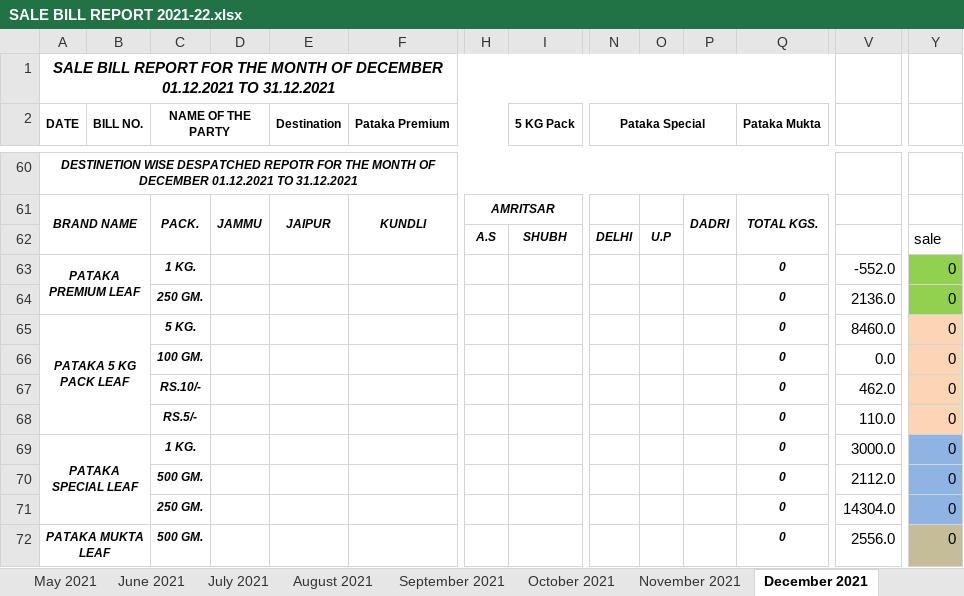
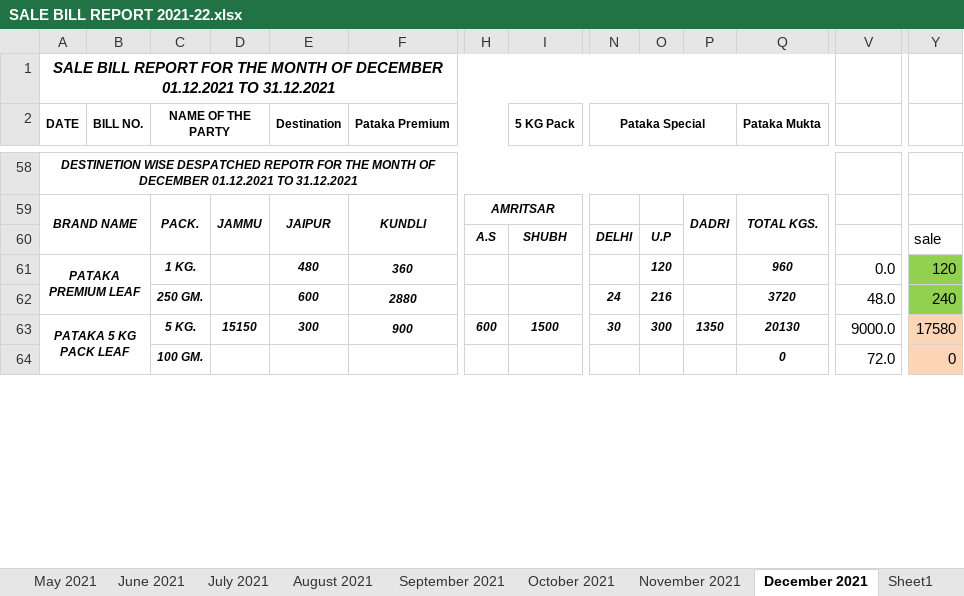
Before and after one commit to TusharPanja15/excel, an Excel workbook: SALE BILL REPORT 2021-22.xlsx, sheet December 2021, drawn as a sheet; only a part is shown, gaps mark what is left out; values as stored, in another font and other column widths than the file's, no borders; removed rows and columns are numbered as before the commit, all else as after; rows hold the shown columns only; the diff covers the shown part only; the diff names each change by its address in the sheet, - before the commit and + after, or states it on an @@ line.

```diff
--- a/SALE BILL REPORT 2021-22.xlsx (sheet December 2021)
+++ b/SALE BILL REPORT 2021-22.xlsx (sheet December 2021)
+sheet tab: Sheet1
-row 63: PATAKA PREMIUM LEAF |  | 1 KG. |  |  |  |  |  |  |  |  | 0 | -552.0 | 0
-row 64:  |  | 250 GM. |  |  |  |  |  |  |  |  | 0 | 2136.0 | 0
-row 65: PATAKA 5 KG PACK LEAF |  | 5 KG. |  |  |  |  |  |  |  |  | 0 | 8460.0 | 0
+row 61: PATAKA PREMIUM LEAF |  | 1 KG. |  | 480 | 360 |  |  |  | 120 |  | 960 | 0.0 | 120
+row 62:  |  | 250 GM. |  | 600 | 2880 |  |  | 24 | 216 |  | 3720 | 48.0 | 240
+row 63: PATAKA 5 KG PACK LEAF |  | 5 KG. | 15150 | 300 | 900 | 600 | 1500 | 30 | 300 | 1350 | 20130 | 9000.0 | 17580
-V64: 0.0
+V64: 72.0
-row 67:  |  | RS.10/- |  |  |  |  |  |  |  |  | 0 | 462.0 | 0
-row 68:  |  | RS.5/- |  |  |  |  |  |  |  |  | 0 | 110.0 | 0
-row 69: PATAKA SPECIAL LEAF |  | 1 KG. |  |  |  |  |  |  |  |  | 0 | 3000.0 | 0
-row 70:  |  | 500 GM. |  |  |  |  |  |  |  |  | 0 | 2112.0 | 0
-row 71:  |  | 250 GM. |  |  |  |  |  |  |  |  | 0 | 14304.0 | 0
-row 72: PATAKA MUKTA LEAF |  | 500 GM. |  |  |  |  |  |  |  |  | 0 | 2556.0 | 0
```
Also changed, not shown: 29 added rows, 25 removed rows and 2 edited cells elsewhere in this sheet, formulas that keep their value, BLENDED TEA STOCK REGISTER 2021-22.xlsx, D.K STATEMENT -2021-22.xlsx, 6 other files.
